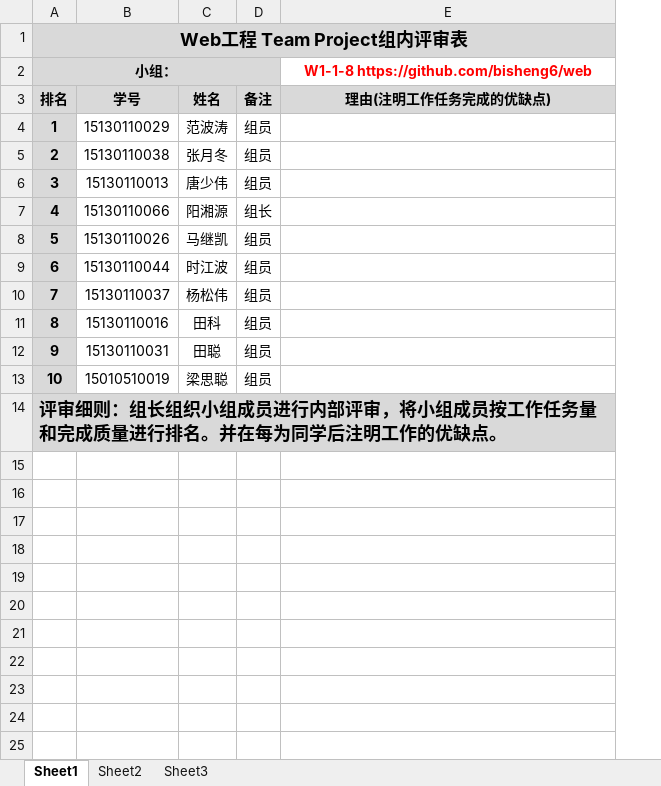
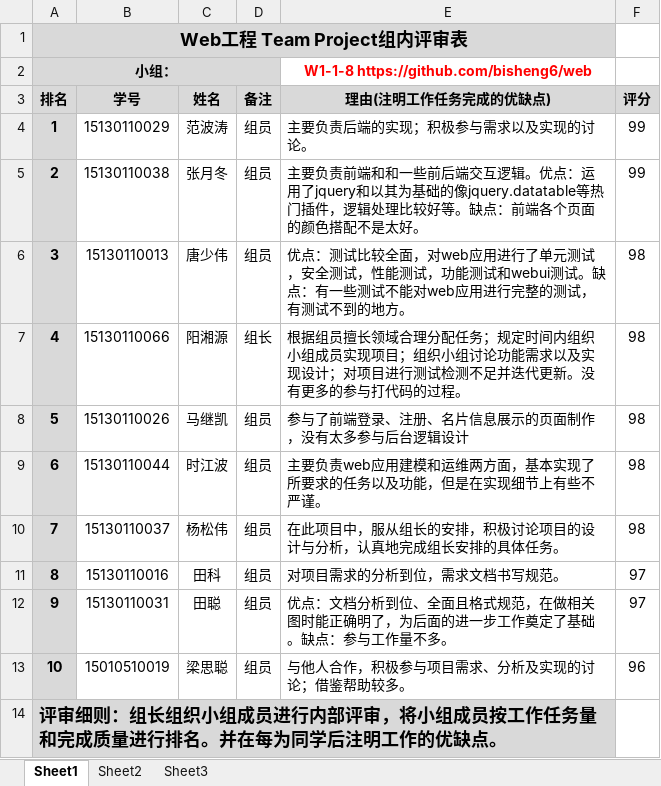
Before and after one commit to bisheng6/web, an Excel workbook: W1-1-8组内评审表.xlsx, sheet Sheet1, drawn as a sheet; values as stored, in another font and other column widths than the file's, no borders; the diff names each change by its address in the sheet, - before the commit and + after, or states it on an @@ line.

```diff
--- a/W1-1-8组内评审表.xlsx (sheet Sheet1)
+++ b/W1-1-8组内评审表.xlsx (sheet Sheet1)
+column F (评分), rows 4-13: 99 | 99 | 98 | 98 | 98 | 98 | 98 | 97 | 97 | 96
-E4 (理由(注明工作任务完成的优缺点)): (empty)
+E4 (理由(注明工作任务完成的优缺点)): 主要负责后端的实现；积极参与需求以及实现的讨论。
-E5 (理由(注明工作任务完成的优缺点)): (empty)
+E5 (理由(注明工作任务完成的优缺点)): 主要负责前端和和一些前后端交互逻辑。优点：运用了jquery和以其为基础的像jquery.datatable等热门插件，逻辑处理比较好等。缺点：前端各个页面的颜色搭配不是太好。
-E6 (理由(注明工作任务完成的优缺点)): (empty)
+E6 (理由(注明工作任务完成的优缺点)): 优点：测试比较全面，对web应用进行了单元测试，安全测试，性能测试，功能测试和webui测试。缺点：有一些测试不能对web应用进行完整的测试，有测试不到的地方。
-E7 (理由(注明工作任务完成的优缺点)): (empty)
+E7 (理由(注明工作任务完成的优缺点)): 根据组员擅长领域合理分配任务；规定时间内组织小组成员实现项目；组织小组讨论功能需求以及实现设计；对项目进行测试检测不足并迭代更新。没有更多的参与打代码的过程。
-E8 (理由(注明工作任务完成的优缺点)): (empty)
+E8 (理由(注明工作任务完成的优缺点)): 参与了前端登录、注册、名片信息展示的页面制作，没有太多参与后台逻辑设计
-E9 (理由(注明工作任务完成的优缺点)): (empty)
+E9 (理由(注明工作任务完成的优缺点)): 主要负责web应用建模和运维两方面，基本实现了所要求的任务以及功能，但是在实现细节上有些不严谨。
-E10 (理由(注明工作任务完成的优缺点)): (empty)
+E10 (理由(注明工作任务完成的优缺点)): 在此项目中，服从组长的安排，积极讨论项目的设计与分析，认真地完成组长安排的具体任务。
-E11 (理由(注明工作任务完成的优缺点)): (empty)
+E11 (理由(注明工作任务完成的优缺点)): 对项目需求的分析到位，需求文档书写规范。
-E12 (理由(注明工作任务完成的优缺点)): (empty)
+E12 (理由(注明工作任务完成的优缺点)): 优点：文档分析到位、全面且格式规范，在做相关图时能正确明了，为后面的进一步工作奠定了基础。缺点：参与工作量不多。
-E13 (理由(注明工作任务完成的优缺点)): (empty)
+E13 (理由(注明工作任务完成的优缺点)): 与他人合作，积极参与项目需求、分析及实现的讨论；借鉴帮助较多。
```
Also changed, not shown: 1 other file.
